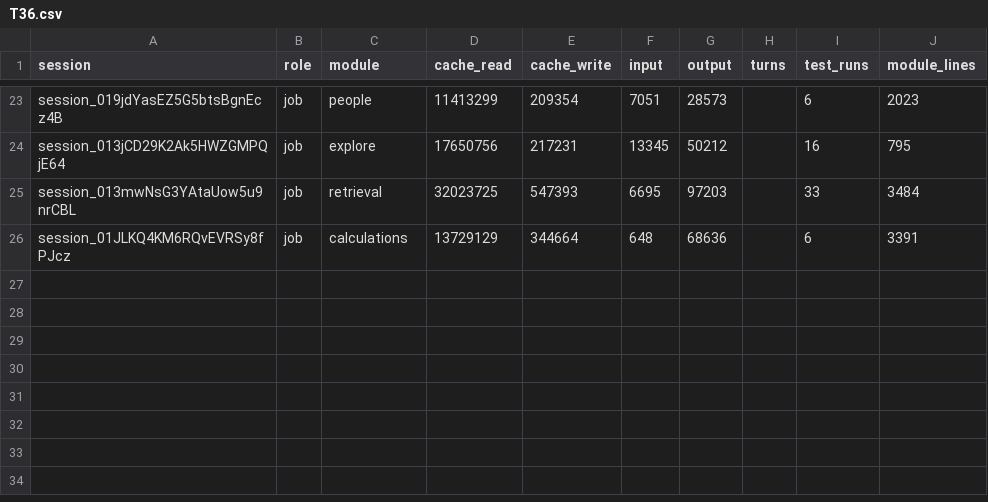
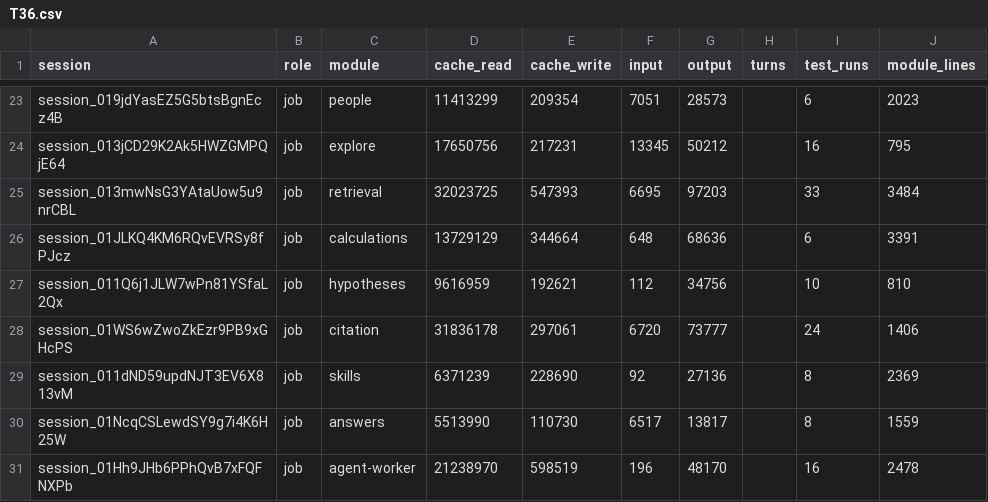
Before and after one commit to believeinoakland/bio, a CSV file: build/metrics/T36.csv, drawn as a sheet; only a part is shown, gaps mark what is left out; the diff names each change by its address in the sheet, - before the commit and + after, or states it on an @@ line.

```diff
--- a/build/metrics/T36.csv
+++ b/build/metrics/T36.csv
+row 27: session_011Q6j1JLW7wPn81YSfaL2Qx | job | hypotheses | 9616959 | 192621 | 112 | 34756 |  | 10 | 810
+row 28: session_01WS6wZwoZkEzr9PB9xGHcPS | job | citation | 31836178 | 297061 | 6720 | 73777 |  | 24 | 1406
+row 29: session_011dND59updNJT3EV6X813vM | job | skills | 6371239 | 228690 | 92 | 27136 |  | 8 | 2369
+row 30: session_01NcqCSLewdSY9g7i4K6H25W | job | answers | 5513990 | 110730 | 6517 | 13817 |  | 8 | 1559
+row 31: session_01Hh9JHb6PPhQvB7xFQFNXPb | job | agent-worker | 21238970 | 598519 | 196 | 48170 |  | 16 | 2478
```
Also changed, not shown: 1 other file.
